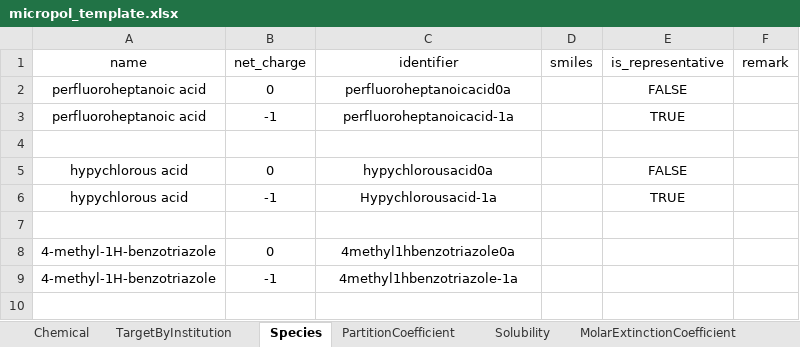
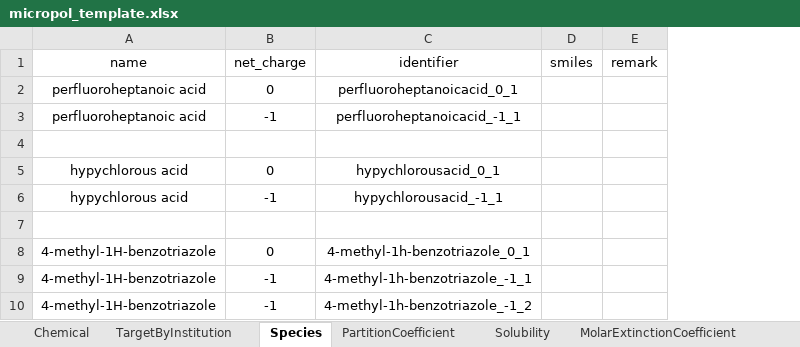
Before and after one commit to scheat92/wqtl-db, an Excel workbook: micropol_template.xlsx, sheet Species, drawn as a sheet; values as stored, in another font and other column widths than the file's, no borders; removed rows and columns are numbered as before the commit, all else as after; the diff names each change by its address in the sheet, - before the commit and + after, or states it on an @@ line.

```diff
--- a/micropol_template.xlsx (sheet Species)
+++ b/micropol_template.xlsx (sheet Species)
-column E (is_representative), rows 2-6: FALSE | TRUE |  | FALSE | TRUE
-C2 (identifier): perfluoroheptanoicacid0a
+C2 (identifier): perfluoroheptanoicacid_0_1
-C3 (identifier): perfluoroheptanoicacid-1a
+C3 (identifier): perfluoroheptanoicacid_-1_1
-C5 (identifier): hypychlorousacid0a
+C5 (identifier): hypychlorousacid_0_1
-C6 (identifier): Hypychlorousacid-1a
+C6 (identifier): hypychlorousacid_-1_1
-C8 (identifier): 4methyl1hbenzotriazole0a
+C8 (identifier): 4-methyl-1h-benzotriazole_0_1
-C9 (identifier): 4methyl1hbenzotriazole-1a
+C9 (identifier): 4-methyl-1h-benzotriazole_-1_1
+row 10: 4-methyl-1H-benzotriazole | -1 | 4-methyl-1h-benzotriazole_-1_2
```
Also changed, not shown: sheet AcidDissociationConstant, 4 other files.
